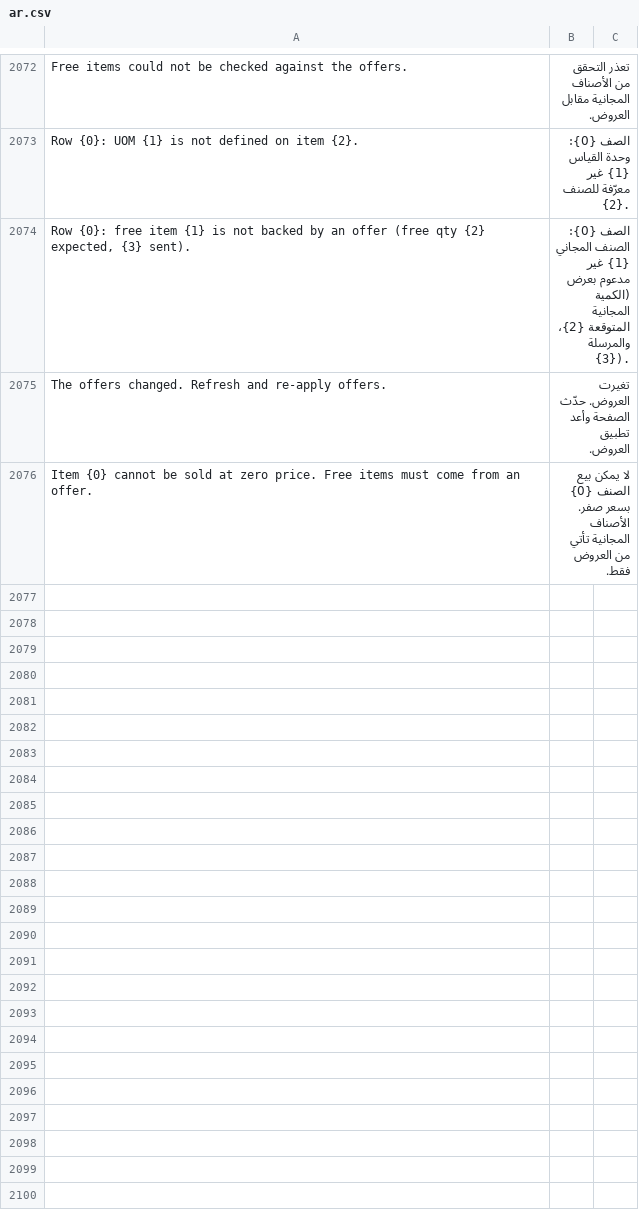
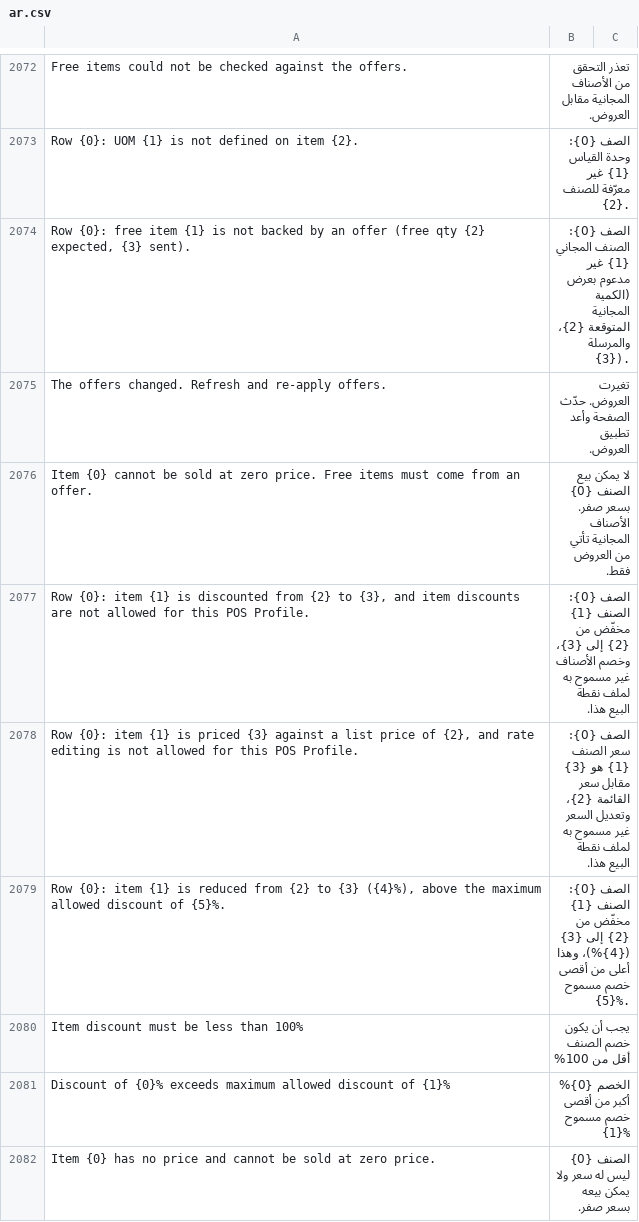
Before and after one commit to BrainWise-DEV/POSNext, a CSV file: pos_next/translations/ar.csv, drawn as a sheet; only a part is shown, gaps mark what is left out; the diff names each change by its address in the sheet, - before the commit and + after, or states it on an @@ line.

```diff
--- a/pos_next/translations/ar.csv
+++ b/pos_next/translations/ar.csv
+row 2077: Row {0}: item {1} is discounted from {2} to {3}, and item discounts are not allowed for this POS Profile. | الصف {0}: الصنف {1} مخفّض من {2} إلى {3}، وخصم الأصناف غير مسموح به لملف نقطة البيع هذا.
+row 2078: Row {0}: item {1} is priced {3} against a list price of {2}, and rate editing is not allowed for this POS Profile. | الصف {0}: سعر الصنف {1} هو {3} مقابل سعر القائمة {2}، وتعديل السعر غير مسموح به لملف نقطة البيع هذا.
+row 2079: Row {0}: item {1} is reduced from {2} to {3} ({4}%), above the maximum allowed discount of {5}%. | الصف {0}: الصنف {1} مخفّض من {2} إلى {3} ({4}%)، وهذا أعلى من أقصى خصم مسموح {5}%.
+row 2080: Item discount must be less than 100% | يجب أن يكون خصم الصنف أقل من 100%
+row 2081: Discount of {0}% exceeds maximum allowed discount of {1}% | الخصم {0}% أكبر من أقصى خصم مسموح {1}%
+row 2082: Item {0} has no price and cannot be sold at zero price. | الصنف {0} ليس له سعر ولا يمكن بيعه بسعر صفر.
```
Also changed, not shown: 11 other files.
